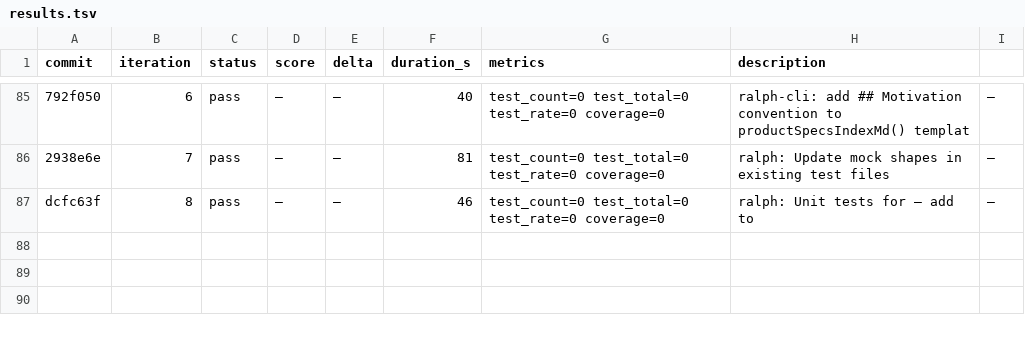
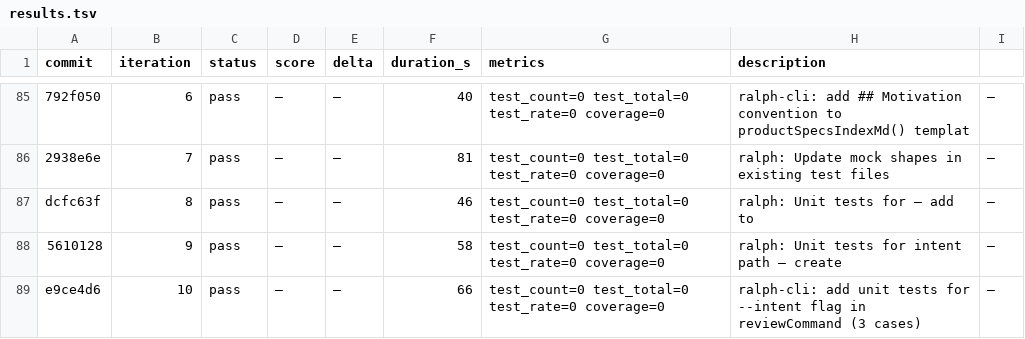
Before and after one commit to OpenCnid/ralph-cli, a TSV file: .ralph/results.tsv, drawn as a sheet; only a part is shown, gaps mark what is left out; the diff names each change by its address in the sheet, - before the commit and + after, or states it on an @@ line.

Commit message:
ralph: Tests for  CLI parsing — add to

```diff
--- a/.ralph/results.tsv
+++ b/.ralph/results.tsv
+row 88: 5610128 | 9 | pass | — | — | 58 | test_count=0 test_total=0 test_rate=0 coverage=0 | ralph: Unit tests for intent path — create | —
+row 89: e9ce4d6 | 10 | pass | — | — | 66 | test_count=0 test_total=0 test_rate=0 coverage=0 | ralph-cli: add unit tests for --intent flag in reviewCommand (3 cases) | —
```
